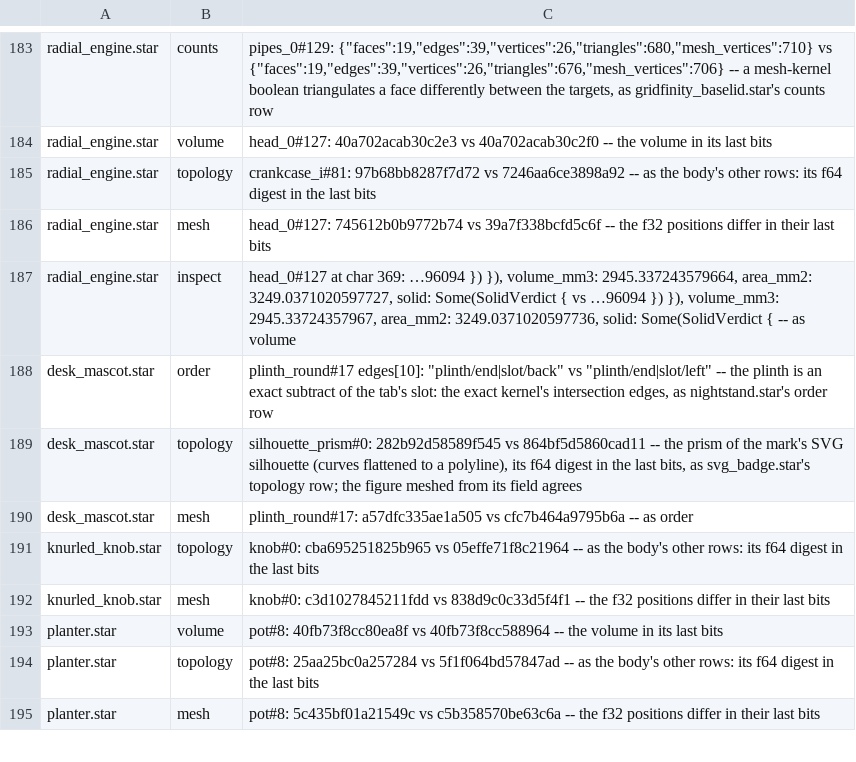
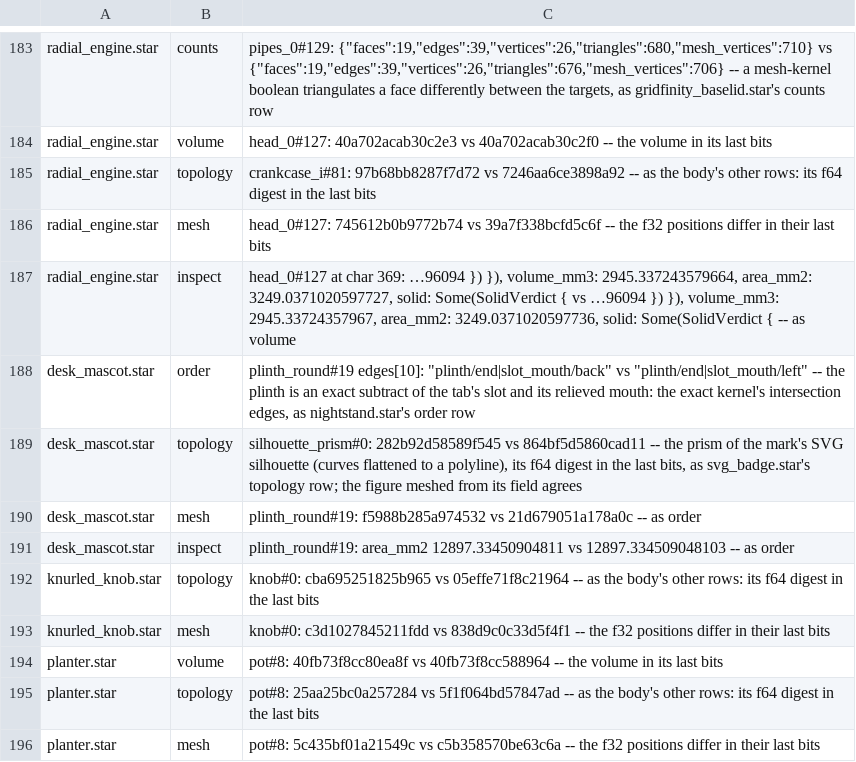
Before and after one commit to mikelikespie/cadpole, a TSV file: src/rust/cadpole-wasm/determinism/expected_divergence.tsv, drawn as a sheet; only a part is shown, gaps mark what is left out.

Commit message:
cadpole: the mascot's slot mouth clears the meshed tab root; e2e engine cases hold under load
desk_mascot.star: the figure is meshed from its field, and the mesh fills
the inside corner between the foot and the tab by up to a cell. At the
larger sizes a cell (RES) is wider than the slot's 0.15 mm clearance, so
that sliver sat in the slot's top edge and distance().overlap, which now
probes every crossing, saw it. The slot's mouth is relieved by one cell all
round (cut before the slot; the exact kernel refuses it the other way).
The native/wasm ratchet follows the plinth's new body number, and its area
now differs in the last bits as its edge order already did.

e2e: the first real-engine evaluation can take over a second on a loaded
machine, which the status line shows in seconds and which promotes the next
evaluation to the dev server. The status pattern takes either unit, the
re-evaluation case pins the local engine, and the `?engine=main` case starts
unmeasured as the worker case beside it does.

shading.star: the film sample's post passed radians to math.cos/math.sin,
which take degrees, so it was a sliver rather than a 24-sided post.

Platypus-RevId: 1bd34230002036bbe0cbad234b1ce27a62982453

```diff
--- a/src/rust/cadpole-wasm/determinism/expected_divergence.tsv
+++ b/src/rust/cadpole-wasm/determinism/expected_divergence.tsv
@@ -187,5 +187,6 @@ radial_engine.star	mesh	head_0#127: 745612b0b9772b74 vs 39a7f338bcfd5c6f -- the
 radial_engine.star	inspect	head_0#127 at char 369: …96094 }) }), volume_mm3: 2945.337243579664, area_mm2: 3249.0371020597727, solid: Some(SolidVerdict { vs …96094 }) }), volume_mm3: 2945.33724357967, area_mm2: 3249.0371020597736, solid: Some(SolidVerdict {  -- as volume
-desk_mascot.star	order	plinth_round#17 edges[10]: "plinth/end|slot/back" vs "plinth/end|slot/left" -- the plinth is an exact subtract of the tab's slot: the exact kernel's intersection edges, as nightstand.star's order row
+desk_mascot.star	order	plinth_round#19 edges[10]: "plinth/end|slot_mouth/back" vs "plinth/end|slot_mouth/left" -- the plinth is an exact subtract of the tab's slot and its relieved mouth: the exact kernel's intersection edges, as nightstand.star's order row
 desk_mascot.star	topology	silhouette_prism#0: 282b92d58589f545 vs 864bf5d5860cad11 -- the prism of the mark's SVG silhouette (curves flattened to a polyline), its f64 digest in the last bits, as svg_badge.star's topology row; the figure meshed from its field agrees
-desk_mascot.star	mesh	plinth_round#17: a57dfc335ae1a505 vs cfc7b464a9795b6a -- as order
+desk_mascot.star	mesh	plinth_round#19: f5988b285a974532 vs 21d679051a178a0c -- as order
+desk_mascot.star	inspect	plinth_round#19: area_mm2 12897.33450904811 vs 12897.334509048103 -- as order
 knurled_knob.star	topology	knob#0: cba695251825b965 vs 05effe71f8c21964 -- as the body's other rows: its f64 digest in the last bits
```
Also changed, not shown: 4 other files.
